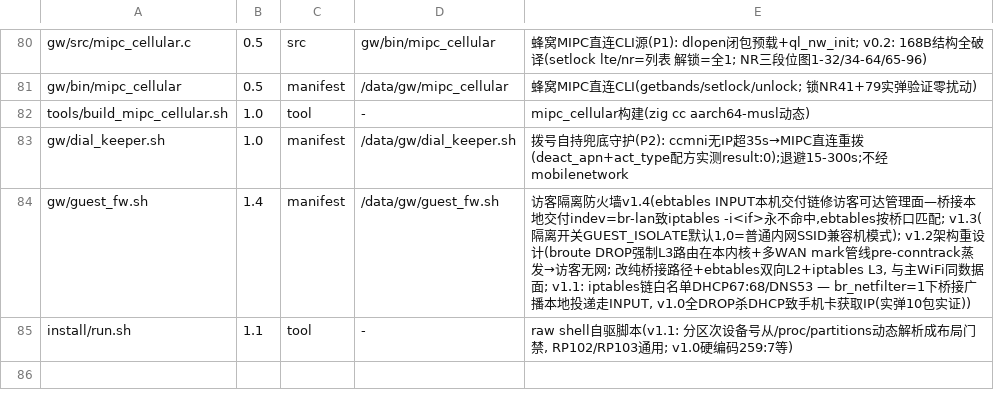
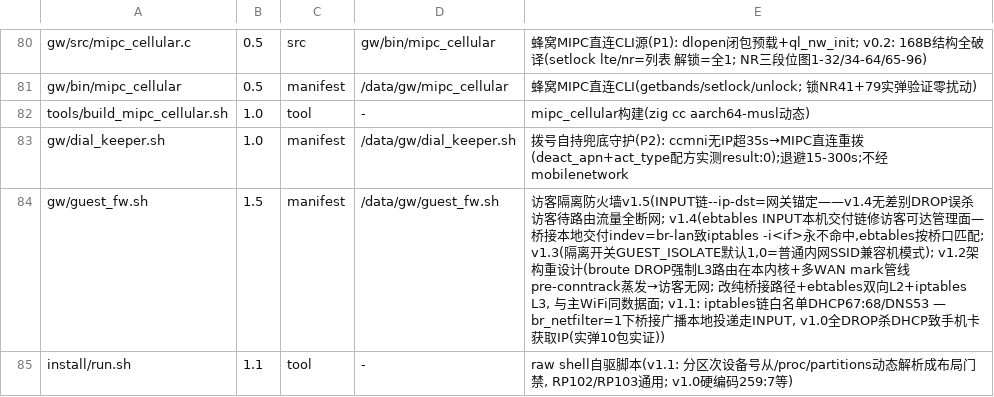
Before and after one commit to chr431/fiberhome-lg6151m, a TSV file: tools/VERSIONS.tsv, drawn as a sheet; only a part is shown, gaps mark what is left out.

Commit message:
guest_fw v1.5: INPUT chain anchored to --ip-dst=<gw-ip> - v1.4 blanket DROP killed guest internet (transit frames share the local-delivery path since next-hop = gateway MAC)

```diff
--- a/tools/VERSIONS.tsv
+++ b/tools/VERSIONS.tsv
@@ -83,3 +83,3 @@ tools/build_mipc_cellular.sh	1.0	tool	-	mipc_cellular构建(zig cc aarch64-musl
 gw/dial_keeper.sh	1.0	manifest	/data/gw/dial_keeper.sh	拨号自持兜底守护(P2): ccmni无IP超35s→MIPC直连重拨(deact_apn+act_type配方实测result:0);退避15-300s;不经mobilenetwork
-gw/guest_fw.sh	1.4	manifest	/data/gw/guest_fw.sh	访客隔离防火墙v1.4(ebtables INPUT本机交付链修访客可达管理面—桥接本地交付indev=br-lan致iptables -i<if>永不命中,ebtables按桥口匹配; v1.3(隔离开关GUEST_ISOLATE默认1,0=普通内网SSID兼容机模式); v1.2架构重设计(broute DROP强制L3路由在本内核+多WAN mark管线pre-conntrack蒸发→访客无网; 改纯桥接路径+ebtables双向L2+iptables L3, 与主WiFi同数据面; v1.1: iptables链白名单DHCP67:68/DNS53 — br_netfilter=1下桥接广播本地投递走INPUT, v1.0全DROP杀DHCP致手机卡获取IP(实弹10包实证))
+gw/guest_fw.sh	1.5	manifest	/data/gw/guest_fw.sh	访客隔离防火墙v1.5(INPUT链--ip-dst=网关锚定——v1.4无差别DROP误杀访客待路由流量全断网; v1.4(ebtables INPUT本机交付链修访客可达管理面—桥接本地交付indev=br-lan致iptables -i<if>永不命中,ebtables按桥口匹配; v1.3(隔离开关GUEST_ISOLATE默认1,0=普通内网SSID兼容机模式); v1.2架构重设计(broute DROP强制L3路由在本内核+多WAN mark管线pre-conntrack蒸发→访客无网; 改纯桥接路径+ebtables双向L2+iptables L3, 与主WiFi同数据面; v1.1: iptables链白名单DHCP67:68/DNS53 — br_netfilter=1下桥接广播本地投递走INPUT, v1.0全DROP杀DHCP致手机卡获取IP(实弹10包实证))
 install/run.sh	1.1	tool	-	raw shell自驱脚本(v1.1: 分区次设备号从/proc/partitions动态解析成布局门禁, RP102/RP103通用; v1.0硬编码259:7等)
```
Also changed, not shown: 2 other files.
